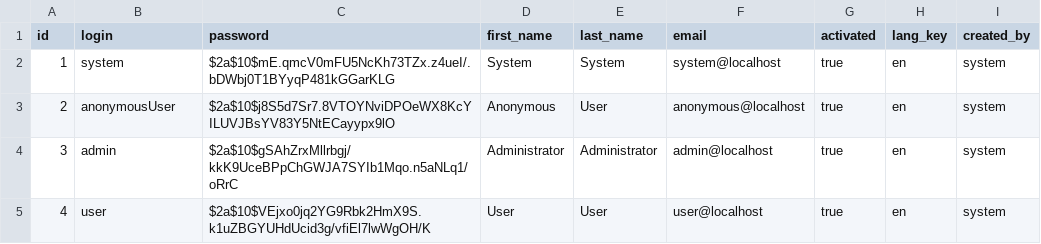
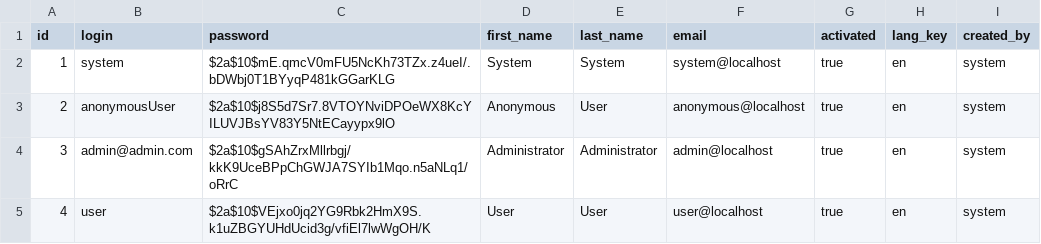
Before and after one commit to majimena/majimena-petz, a CSV file: src/main/resources/config/liquibase/users.csv, drawn as a sheet.

```diff
--- a/src/main/resources/config/liquibase/users.csv
+++ b/src/main/resources/config/liquibase/users.csv
@@ -3,3 +3,3 @@ id;login;password;first_name;last_name;email;activated;lang_key;created_by
 2;anonymousUser;$2a$10$j8S5d7Sr7.8VTOYNviDPOeWX8KcYILUVJBsYV83Y5NtECayypx9lO;Anonymous;User;anonymous@localhost;true;en;system
-3;admin;$2a$10$gSAhZrxMllrbgj/kkK9UceBPpChGWJA7SYIb1Mqo.n5aNLq1/oRrC;Administrator;Administrator;admin@localhost;true;en;system
+3;admin@admin.com;$2a$10$gSAhZrxMllrbgj/kkK9UceBPpChGWJA7SYIb1Mqo.n5aNLq1/oRrC;Administrator;Administrator;admin@localhost;true;en;system
 4;user;$2a$10$VEjxo0jq2YG9Rbk2HmX9S.k1uZBGYUHdUcid3g/vfiEl7lwWgOH/K;User;User;user@localhost;true;en;system
```
Also changed, not shown: 6 other files.
